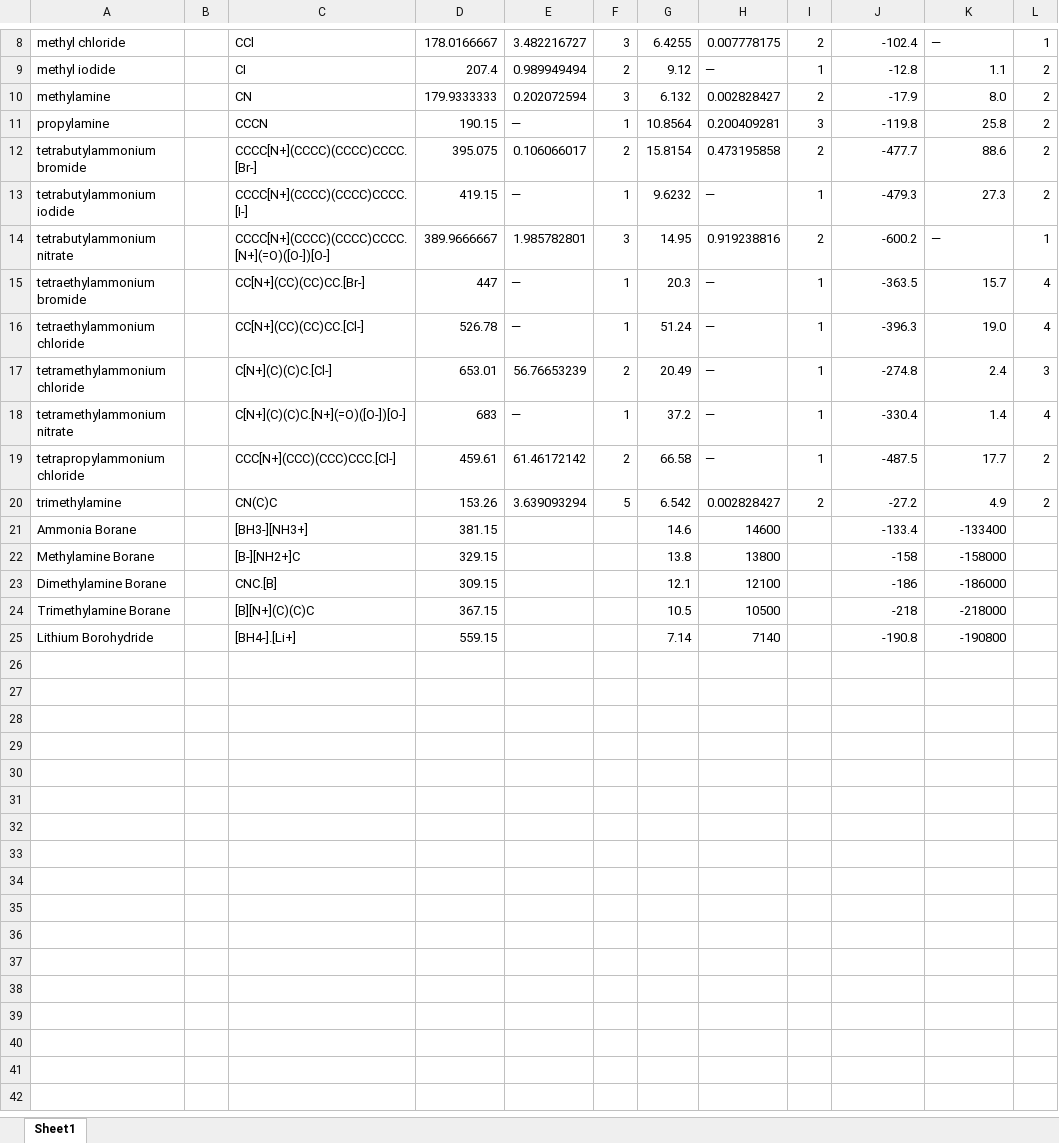
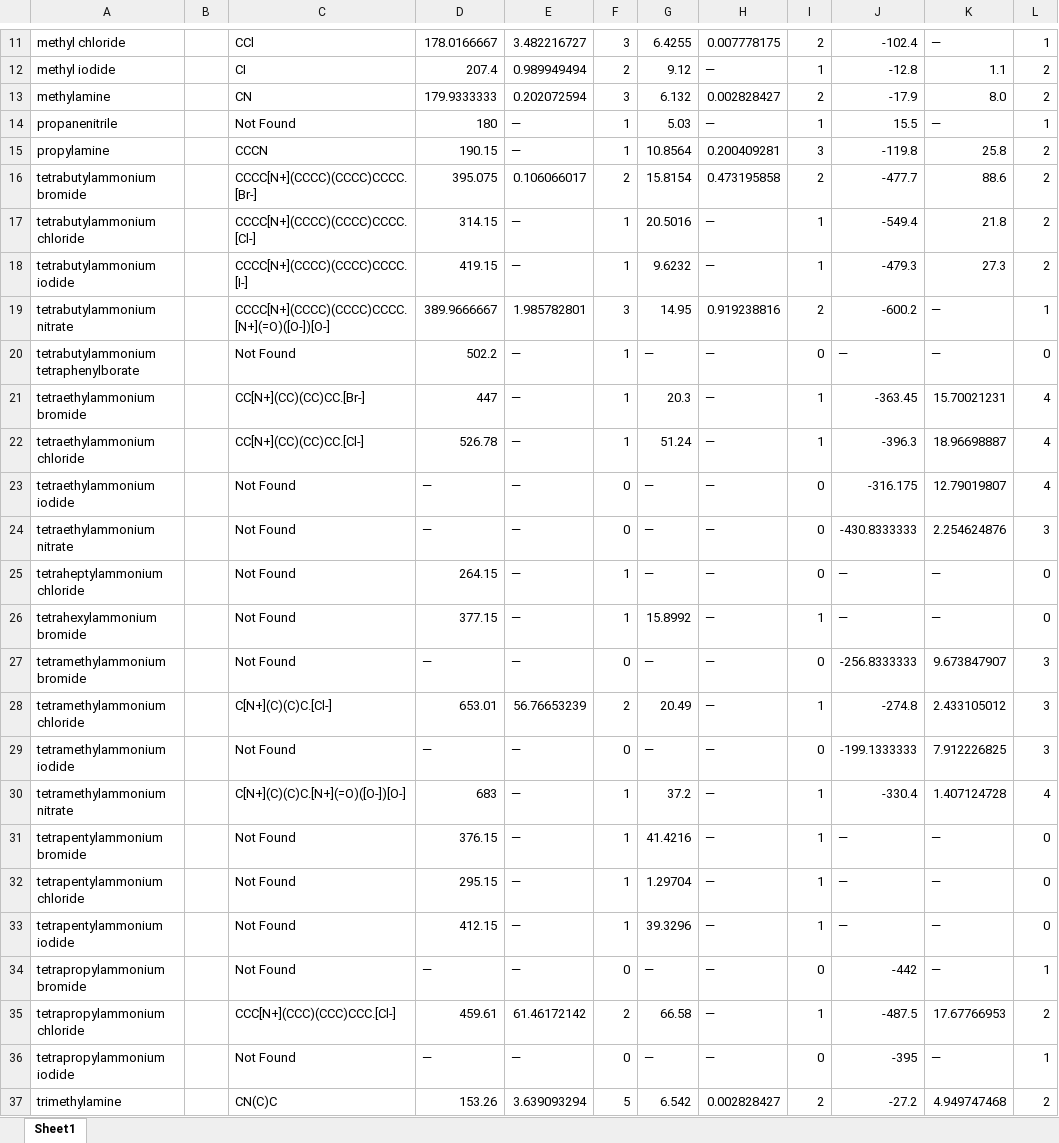
Before and after one commit to AlexGlotov117/chem-forge, an Excel workbook: MTGPR_train.xlsx, sheet Sheet1, drawn as a sheet; only a part is shown, gaps mark what is left out; values as stored, in another font and other column widths than the file's, no borders; conditional formats not drawn; removed rows and columns are numbered as before the commit, all else as after; the diff covers the shown part only; the diff names each change by its address in the sheet, - before the commit and + after, or states it on an @@ line.

```diff
--- a/MTGPR_train.xlsx (sheet Sheet1)
+++ b/MTGPR_train.xlsx (sheet Sheet1)
+row 14: propanenitrile |  | Not Found | 180 | — | 1 | 5.03 | — | 1 | 15.5 | — | 1
+row 17: tetrabutylammonium chloride |  | CCCC[N+](CCCC)(CCCC)CCCC.[Cl-] | 314.15 | — | 1 | 20.5016 | — | 1 | -549.4 | 21.8 | 2
+row 20: tetrabutylammonium tetraphenylborate |  | Not Found | 502.2 | — | 1 | — | — | 0 | — | — | 0
-J21: -363.5
+J21: -363.45
-K21: 15.7
+K21: 15.70021231
-K22: 19.0
+K22: 18.96698887
+row 23: tetraethylammonium iodide |  | Not Found | — | — | 0 | — | — | 0 | -316.175 | 12.79019807 | 4
+row 24: tetraethylammonium nitrate |  | Not Found | — | — | 0 | — | — | 0 | -430.8333333 | 2.254624876 | 3
+row 25: tetraheptylammonium chloride |  | Not Found | 264.15 | — | 1 | — | — | 0 | — | — | 0
+row 26: tetrahexylammonium bromide |  | Not Found | 377.15 | — | 1 | 15.8992 | — | 1 | — | — | 0
+row 27: tetramethylammonium bromide |  | Not Found | — | — | 0 | — | — | 0 | -256.8333333 | 9.673847907 | 3
-K28: 2.4
+K28: 2.433105012
+row 29: tetramethylammonium iodide |  | Not Found | — | — | 0 | — | — | 0 | -199.1333333 | 7.912226825 | 3
-K30: 1.4
+K30: 1.407124728
+row 31: tetrapentylammonium bromide |  | Not Found | 376.15 | — | 1 | 41.4216 | — | 1 | — | — | 0
+row 32: tetrapentylammonium chloride |  | Not Found | 295.15 | — | 1 | 1.29704 | — | 1 | — | — | 0
+row 33: tetrapentylammonium iodide |  | Not Found | 412.15 | — | 1 | 39.3296 | — | 1 | — | — | 0
+row 34: tetrapropylammonium bromide |  | Not Found | — | — | 0 | — | — | 0 | -442 | — | 1
-K35: 17.7
+K35: 17.67766953
+row 36: tetrapropylammonium iodide |  | Not Found | — | — | 0 | — | — | 0 | -395 | — | 1
-K37: 4.9
+K37: 4.949747468
-row 21: Ammonia Borane |  | [BH3-][NH3+] | 381.15 |  |  | 14.6 | 14600 |  | -133.4 | -133400
-row 22: Methylamine Borane |  | [B-][NH2+]C | 329.15 |  |  | 13.8 | 13800 |  | -158 | -158000
-row 23: Dimethylamine Borane |  | CNC.[B] | 309.15 |  |  | 12.1 | 12100 |  | -186 | -186000
-row 24: Trimethylamine Borane |  | [B][N+](C)(C)C | 367.15 |  |  | 10.5 | 10500 |  | -218 | -218000
-row 25: Lithium Borohydride |  | [BH4-].[Li+] | 559.15 |  |  | 7.14 | 7140 |  | -190.8 | -190800
```
Also changed, not shown: 3 added rows elsewhere in this sheet, MTGPR_test.xlsx, 7 other files.
